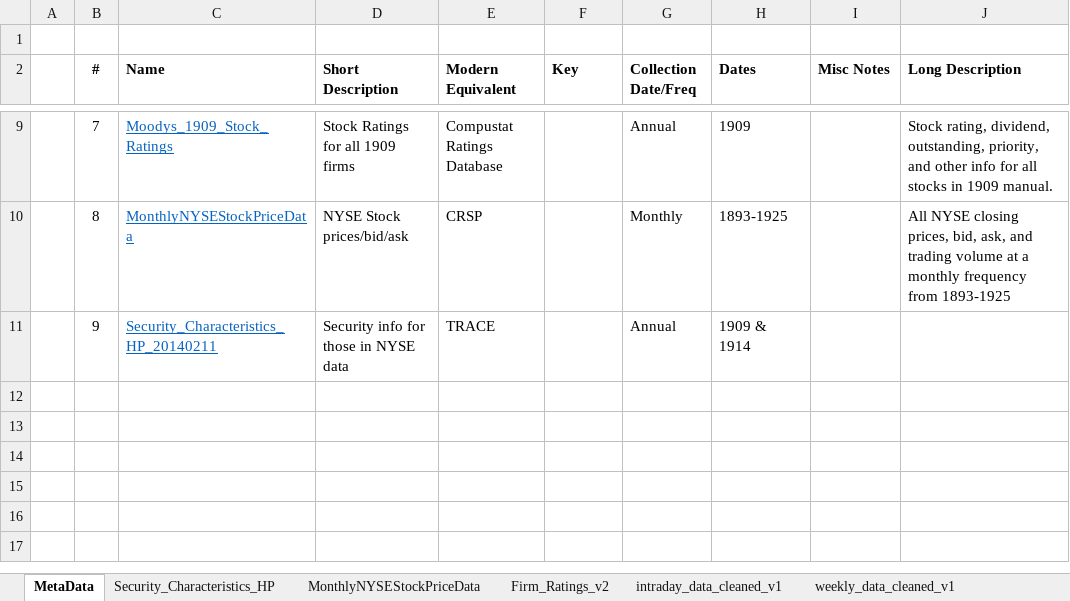
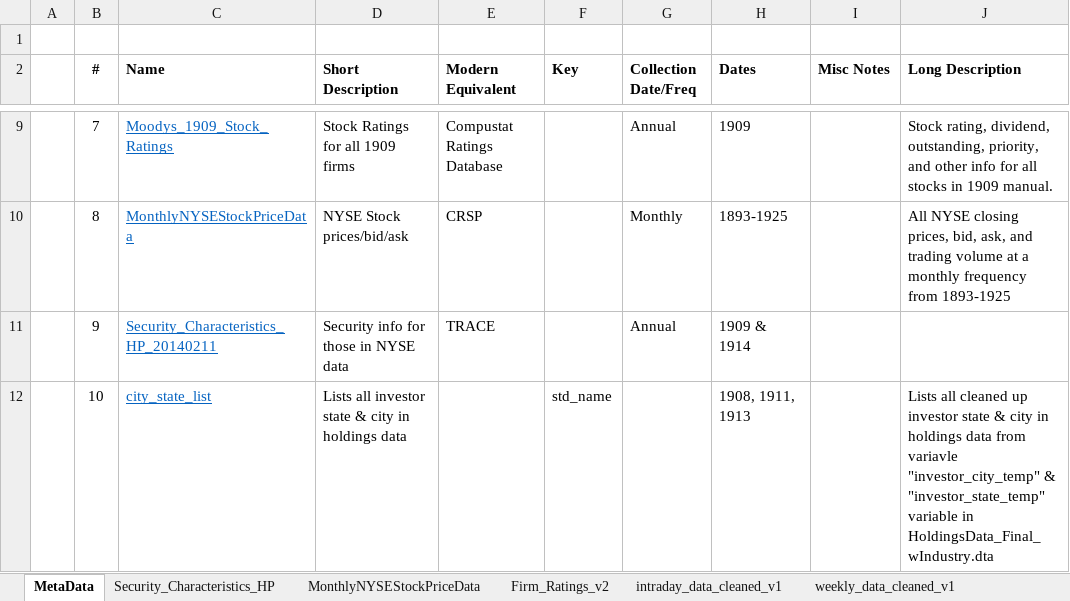
Before and after one commit to BernsteinHiltFrydman/Introduction-Rating-Agencies, an Excel workbook: Data/0.MetaData.xlsx, sheet MetaData, drawn as a sheet; only a part is shown, gaps mark what is left out; values as stored, in another font and other column widths than the file's, no borders; the diff names each change by its address in the sheet, - before the commit and + after, or states it on an @@ line.

Commit message:
Adding to MetaData file and some other minor changes

```diff
--- a/Data/0.MetaData.xlsx (sheet MetaData)
+++ b/Data/0.MetaData.xlsx (sheet MetaData)
+row 12:  | 10 | city_state_list | Lists all investor state & city in holdings data |  | std_name |  | 1908, 1911, 1913 |  | Lists all cleaned up investor state & city in holdings data from variavle "investor_city_temp" & "investor_state_temp" variable in HoldingsData_Final_wIndustry.dta
```
Also changed, not shown: other sheet tabs, 1 other file.
